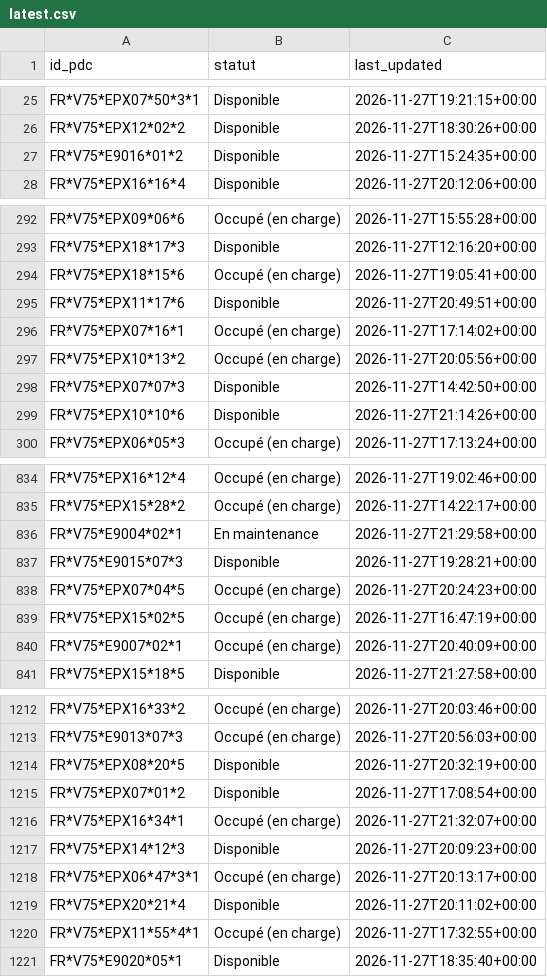
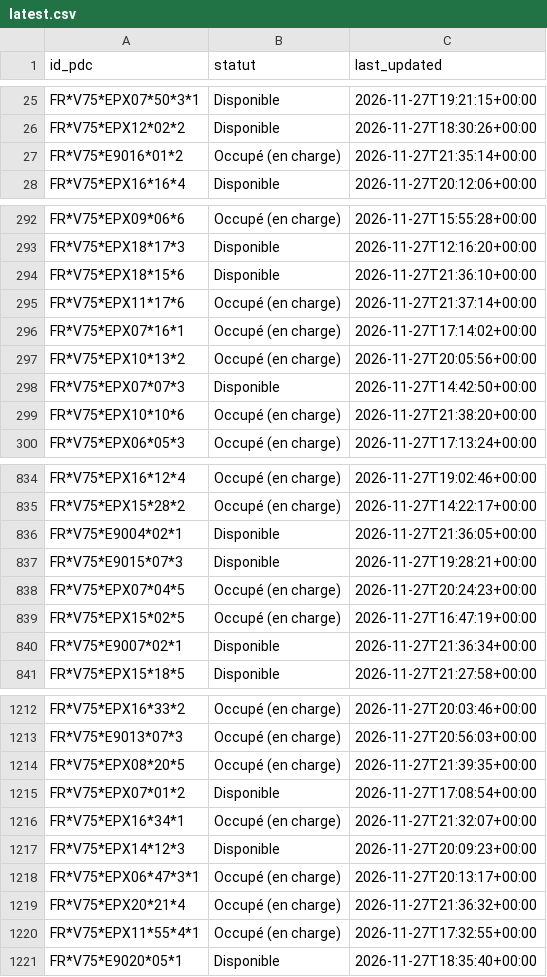
Before and after one commit to RimeAabil/belib-forecast, a CSV file: state/latest.csv, drawn as a sheet; only a part is shown, gaps mark what is left out; the diff covers the shown part only.

```diff
--- a/state/latest.csv
+++ b/state/latest.csv
@@ -26,3 +26,3 @@ FR*V75*EPX07*50*3*1,Disponible,2026-11-27T19:21:15+00:00
 FR*V75*EPX12*02*2,Disponible,2026-11-27T18:30:26+00:00
-FR*V75*E9016*01*2,Disponible,2026-11-27T15:24:35+00:00
+FR*V75*E9016*01*2,Occupé (en charge),2026-11-27T21:35:14+00:00
 FR*V75*EPX16*16*4,Disponible,2026-11-27T20:12:06+00:00
@@ -293,4 +293,4 @@ FR*V75*EPX09*06*6,Occupé (en charge),2026-11-27T15:55:28+00:00
 FR*V75*EPX18*17*3,Disponible,2026-11-27T12:16:20+00:00
-FR*V75*EPX18*15*6,Occupé (en charge),2026-11-27T19:05:41+00:00
-FR*V75*EPX11*17*6,Disponible,2026-11-27T20:49:51+00:00
+FR*V75*EPX18*15*6,Disponible,2026-11-27T21:36:10+00:00
+FR*V75*EPX11*17*6,Occupé (en charge),2026-11-27T21:37:14+00:00
 FR*V75*EPX07*16*1,Occupé (en charge),2026-11-27T17:14:02+00:00
@@ -298,3 +298,3 @@ FR*V75*EPX10*13*2,Occupé (en charge),2026-11-27T20:05:56+00:00
 FR*V75*EPX07*07*3,Disponible,2026-11-27T14:42:50+00:00
-FR*V75*EPX10*10*6,Disponible,2026-11-27T21:14:26+00:00
+FR*V75*EPX10*10*6,Occupé (en charge),2026-11-27T21:38:20+00:00
 FR*V75*EPX06*05*3,Occupé (en charge),2026-11-27T17:13:24+00:00
@@ -835,3 +835,3 @@ FR*V75*EPX16*12*4,Occupé (en charge),2026-11-27T19:02:46+00:00
 FR*V75*EPX15*28*2,Occupé (en charge),2026-11-27T14:22:17+00:00
-FR*V75*E9004*02*1,En maintenance,2026-11-27T21:29:58+00:00
+FR*V75*E9004*02*1,Disponible,2026-11-27T21:36:05+00:00
 FR*V75*E9015*07*3,Disponible,2026-11-27T19:28:21+00:00
@@ -839,3 +839,3 @@ FR*V75*EPX07*04*5,Occupé (en charge),2026-11-27T20:24:23+00:00
 FR*V75*EPX15*02*5,Occupé (en charge),2026-11-27T16:47:19+00:00
-FR*V75*E9007*02*1,Occupé (en charge),2026-11-27T20:40:09+00:00
+FR*V75*E9007*02*1,Disponible,2026-11-27T21:36:34+00:00
 FR*V75*EPX15*18*5,Disponible,2026-11-27T21:27:58+00:00
@@ -1213,3 +1213,3 @@ FR*V75*EPX16*33*2,Occupé (en charge),2026-11-27T20:03:46+00:00
 FR*V75*E9013*07*3,Occupé (en charge),2026-11-27T20:56:03+00:00
-FR*V75*EPX08*20*5,Disponible,2026-11-27T20:32:19+00:00
+FR*V75*EPX08*20*5,Occupé (en charge),2026-11-27T21:39:35+00:00
 FR*V75*EPX07*01*2,Disponible,2026-11-27T17:08:54+00:00
@@ -1218,3 +1218,3 @@ FR*V75*EPX14*12*3,Disponible,2026-11-27T20:09:23+00:00
 FR*V75*EPX06*47*3*1,Occupé (en charge),2026-11-27T20:13:17+00:00
-FR*V75*EPX20*21*4,Disponible,2026-11-27T20:11:02+00:00
+FR*V75*EPX20*21*4,Occupé (en charge),2026-11-27T21:36:32+00:00
 FR*V75*EPX11*55*4*1,Occupé (en charge),2026-11-27T17:32:55+00:00
```
Also changed, not shown: 81 edited cells elsewhere in this file, points.csv, runs.csv, 1 other file.
